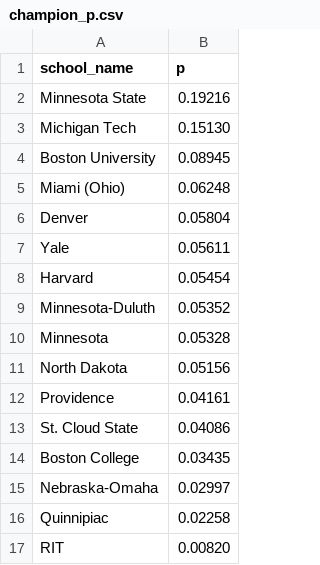
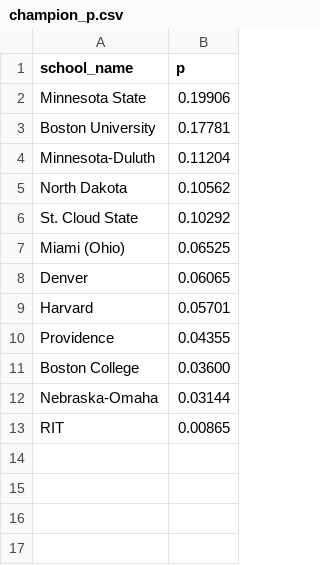
Before and after one commit to octonion/hockey, a CSV file: uscho/tournament/champion_p.csv, drawn as a sheet.

```diff
--- a/uscho/tournament/champion_p.csv
+++ b/uscho/tournament/champion_p.csv
@@ -1,17 +1,13 @@
 school_name,p
-Minnesota State,0.19216
-Michigan Tech,0.15130
-Boston University,0.08945
-Miami (Ohio),0.06248
-Denver,0.05804
-Yale,0.05611
-Harvard,0.05454
-Minnesota-Duluth,0.05352
-Minnesota,0.05328
-North Dakota,0.05156
-Providence,0.04161
-St. Cloud State,0.04086
-Boston College,0.03435
-Nebraska-Omaha,0.02997
-Quinnipiac,0.02258
-RIT,0.00820
+Minnesota State,0.19906
+Boston University,0.17781
+Minnesota-Duluth,0.11204
+North Dakota,0.10562
+St. Cloud State,0.10292
+Miami (Ohio),0.06525
+Denver,0.06065
+Harvard,0.05701
+Providence,0.04355
+Boston College,0.03600
+Nebraska-Omaha,0.03144
+RIT,0.00865
```
Also changed, not shown: uscho/tournament/round_p.csv, 3 other files.
